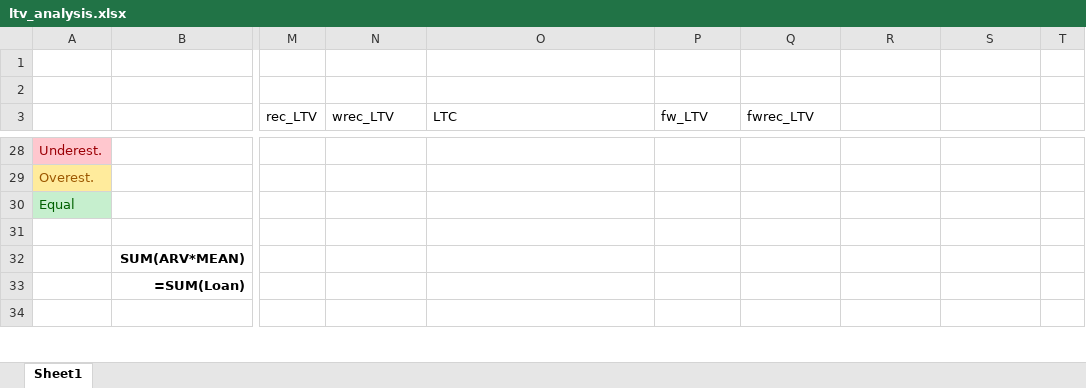
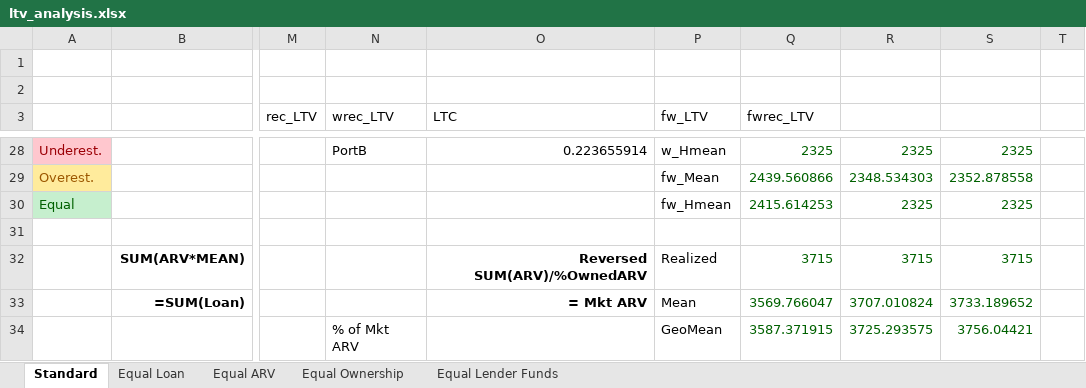
Before and after one commit to cmjernigan/LTV, an Excel workbook: ltv_analysis.xlsx, sheet Standard, drawn as a sheet; only a part is shown, gaps mark what is left out; values as stored, in another font and other column widths than the file's, no borders; conditional formats and table styles not drawn; the diff covers the shown part only; the diff names each change by its address in the sheet, - before the commit and + after, or states it on an @@ line.

```diff
--- a/ltv_analysis.xlsx (sheet Standard)
+++ b/ltv_analysis.xlsx (sheet Standard)
-sheet tab: Sheet1
+sheet tab: Standard
+sheet tab: Equal Loan
+sheet tab: Equal ARV
+sheet tab: Equal Ownership
+sheet tab: Equal Lender Funds
-N28 (wrec_LTV): (empty)
+N28 (wrec_LTV): PortB
-O28 (LTC): (empty)
+O28 (LTC): 0.223655914
-P28 (fw_LTV): (empty)
+P28 (fw_LTV): w_Hmean
-Q28 (fwrec_LTV): (empty)
+Q28 (fwrec_LTV): 2325
-R28: (empty)
+R28: 2325
-S28: (empty)
+S28: 2325
-P29 (fw_LTV): (empty)
+P29 (fw_LTV): fw_Mean
-Q29 (fwrec_LTV): (empty)
+Q29 (fwrec_LTV): 2439.560866
-R29: (empty)
+R29: 2348.534303
-S29: (empty)
+S29: 2352.878558
-P30 (fw_LTV): (empty)
+P30 (fw_LTV): fw_Hmean
-Q30 (fwrec_LTV): (empty)
+Q30 (fwrec_LTV): 2415.614253
-R30: (empty)
+R30: 2325
-S30: (empty)
+S30: 2325
-O32 (LTC): (empty)
+O32 (LTC): Reversed SUM(ARV)/%OwnedARV
-P32 (fw_LTV): (empty)
+P32 (fw_LTV): Realized
-Q32 (fwrec_LTV): (empty)
+Q32 (fwrec_LTV): 3715
-R32: (empty)
+R32: 3715
-S32: (empty)
+S32: 3715
-O33 (LTC): (empty)
+O33 (LTC): = Mkt ARV
-P33 (fw_LTV): (empty)
+P33 (fw_LTV): Mean
-Q33 (fwrec_LTV): (empty)
+Q33 (fwrec_LTV): 3569.766047
-R33: (empty)
+R33: 3707.010824
-S33: (empty)
+S33: 3733.189652
-N34 (wrec_LTV): (empty)
+N34 (wrec_LTV): % of Mkt ARV
-P34 (fw_LTV): (empty)
+P34 (fw_LTV): GeoMean
-Q34 (fwrec_LTV): (empty)
+Q34 (fwrec_LTV): 3587.371915
-R34: (empty)
+R34: 3725.293575
-S34: (empty)
+S34: 3756.04421
```
Also changed, not shown: 56 edited cells elsewhere in this sheet.
